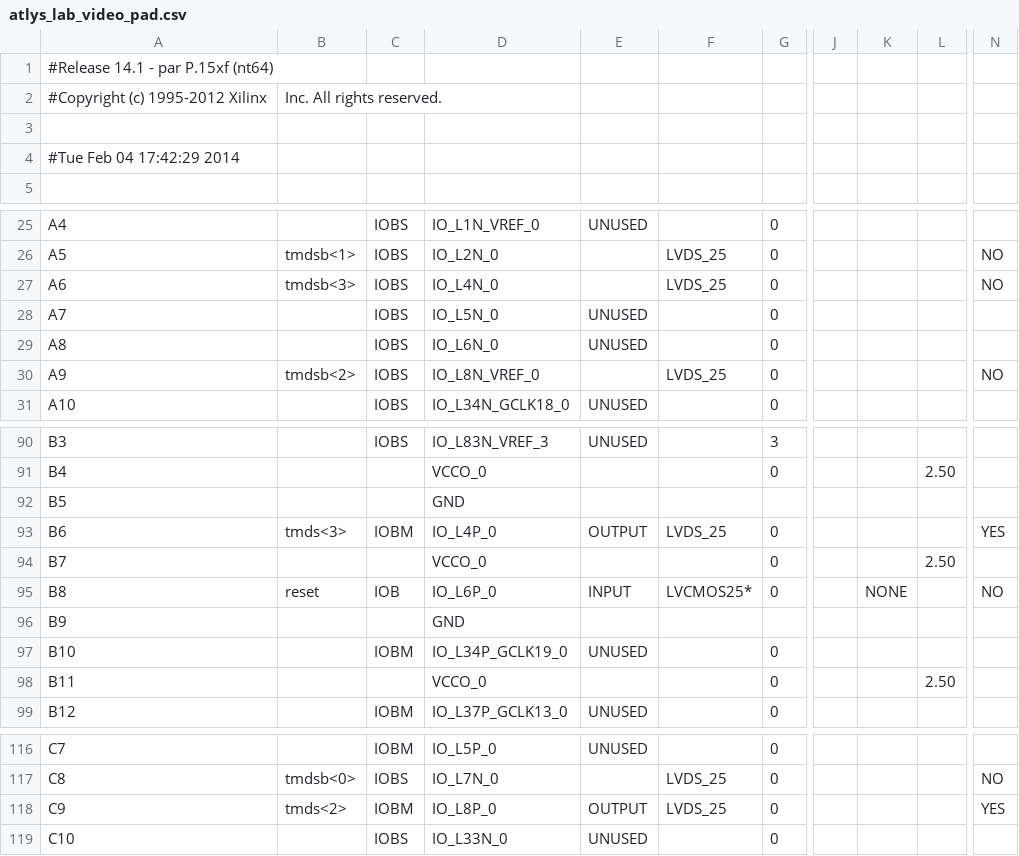
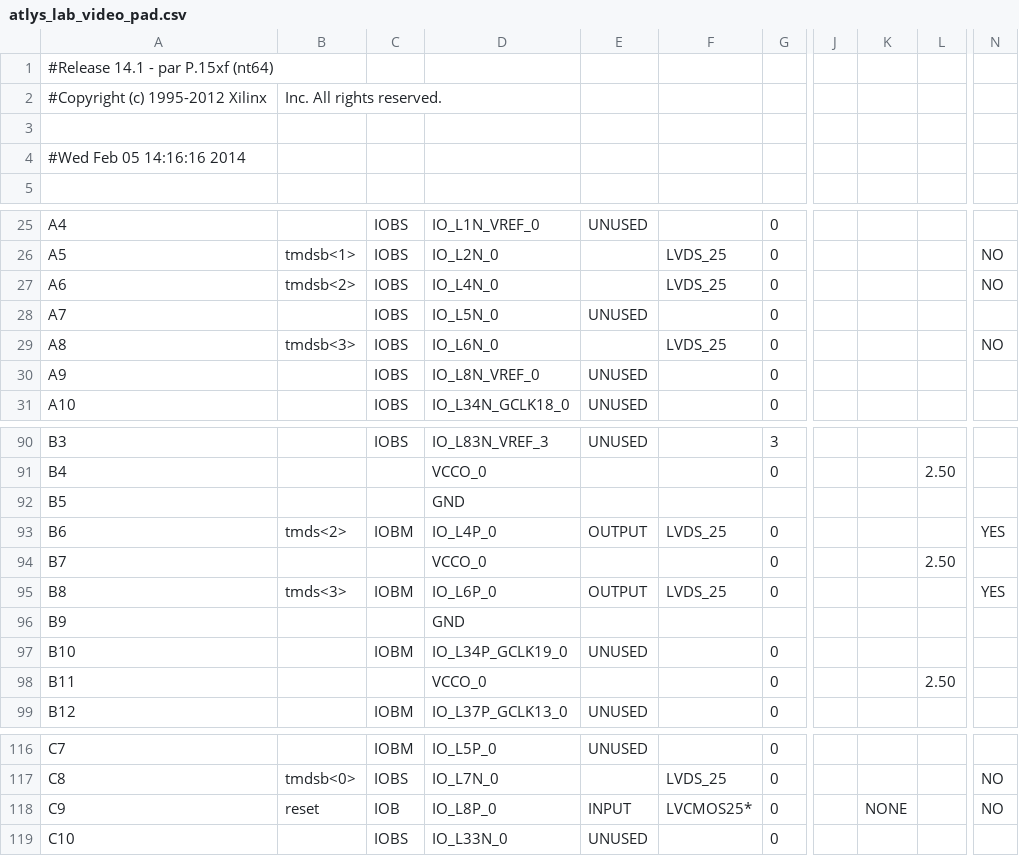
Before and after one commit to travisschriner/VGA_Controller, a CSV file: Lab1_VGAController/atlys_lab_video_pad.csv, drawn as a sheet; only a part is shown, gaps mark what is left out; the diff names each change by its address in the sheet, - before the commit and + after, or states it on an @@ line.

```diff
--- a/Lab1_VGAController/atlys_lab_video_pad.csv
+++ b/Lab1_VGAController/atlys_lab_video_pad.csv
-A4: #Tue Feb 04 17:42:29 2014
+A4: #Wed Feb 05 14:16:16 2014
-B27: tmdsb<3>
+B27: tmdsb<2>
-B29: (empty)
+B29: tmdsb<3>
-E29: UNUSED
+E29: (empty)
-F29: (empty)
+F29: LVDS_25
-N29: (empty)
+N29: NO
-B30: tmdsb<2>
+B30: (empty)
-E30: (empty)
+E30: UNUSED
-F30: LVDS_25
+F30: (empty)
-N30: NO
+N30: (empty)
-B93: tmds<3>
+B93: tmds<2>
-B95: reset
+B95: tmds<3>
-C95: IOB
+C95: IOBM
-E95: INPUT
+E95: OUTPUT
-F95: LVCMOS25*
+F95: LVDS_25
-K95: NONE
+K95: (empty)
-N95: NO
+N95: YES
-B118: tmds<2>
+B118: reset
-C118: IOBM
+C118: IOB
-E118: OUTPUT
+E118: INPUT
-F118: LVDS_25
+F118: LVCMOS25*
-K118: (empty)
+K118: NONE
-N118: YES
+N118: NO
```
Also changed, not shown: 46 other files.
